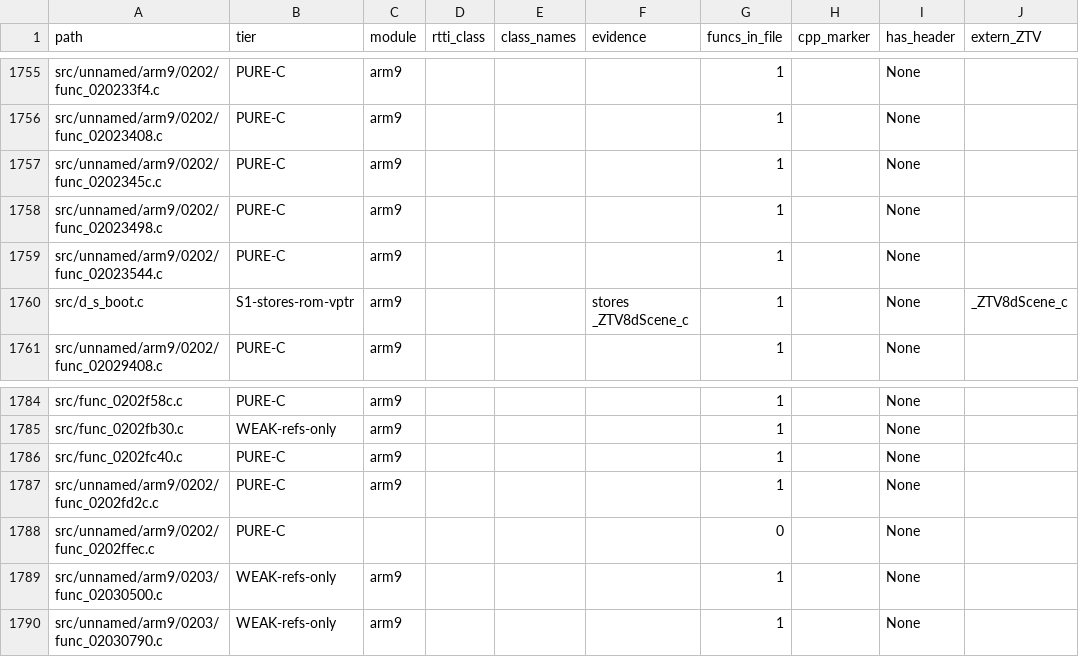
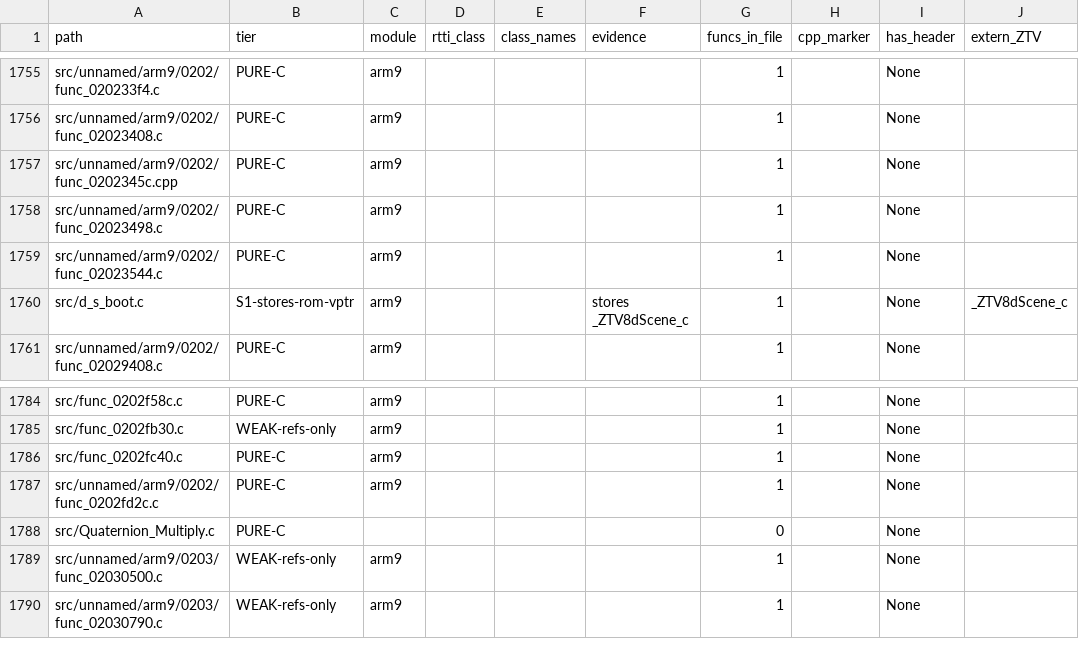
Before and after one commit to Alberto12345678999/sm64ds-decomp, a TSV file: notes/data/c-cpp-classification.tsv, drawn as a sheet; only a part is shown, gaps mark what is left out; the diff names each change by its address in the sheet, - before the commit and + after, or states it on an @@ line.

```diff
--- a/notes/data/c-cpp-classification.tsv
+++ b/notes/data/c-cpp-classification.tsv
-A1757 (path): src/unnamed/arm9/0202/func_0202345c.c
+A1757 (path): src/unnamed/arm9/0202/func_0202345c.cpp
-A1788 (path): src/unnamed/arm9/0202/func_0202ffec.c
+A1788 (path): src/Quaternion_Multiply.c
```
Also changed, not shown: 34 other files.
